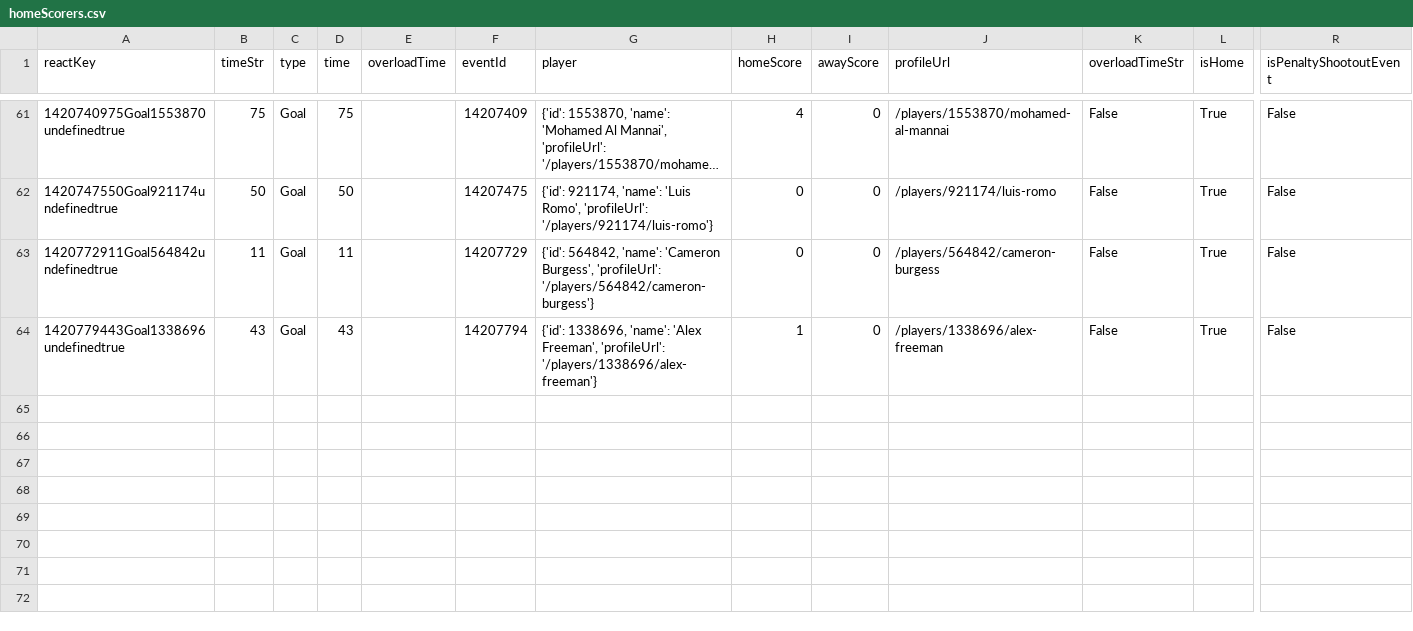
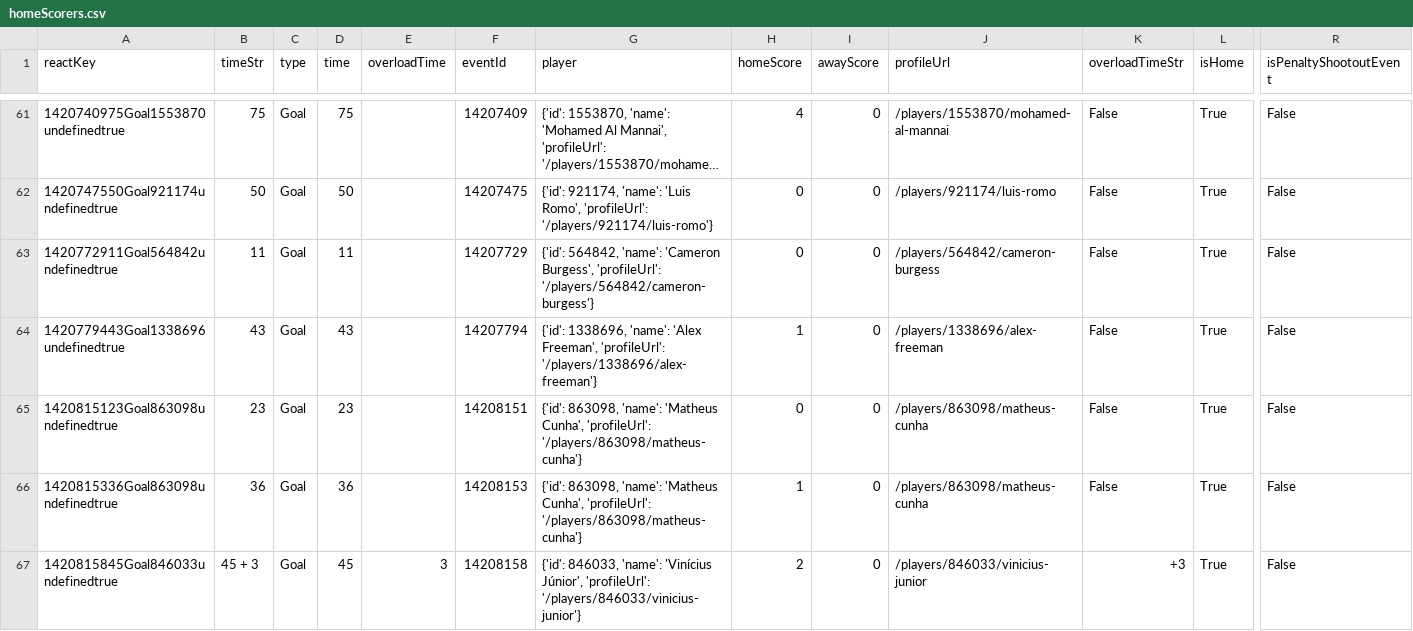
Before and after one commit to bolaxel/wcup26, a CSV file: goals/csv/homeScorers.csv, drawn as a sheet; only a part is shown, gaps mark what is left out; long unchanged cells end in …; rows hold the shown columns only; the diff names each change by its address in the sheet, - before the commit and + after, or states it on an @@ line.

```diff
--- a/goals/csv/homeScorers.csv
+++ b/goals/csv/homeScorers.csv
+row 65: 1420815123Goal863098undefinedtrue | 23 | Goal | 23 |  | 14208151 | {'id': 863098, 'name': 'Matheus Cunha', 'profileUrl': '/players/863098/matheus-cunha'} | 0 | 0 | /players/863098/matheus-cunha | False | True | False
+row 66: 1420815336Goal863098undefinedtrue | 36 | Goal | 36 |  | 14208153 | {'id': 863098, 'name': 'Matheus Cunha', 'profileUrl': '/players/863098/matheus-cunha'} | 1 | 0 | /players/863098/matheus-cunha | False | True | False
+row 67: 1420815845Goal846033undefinedtrue | 45 + 3 | Goal | 45 | 3 | 14208158 | {'id': 846033, 'name': 'Vinícius Júnior', 'profileUrl': '/players/846033/vinicius-junior'} | 2 | 0 | /players/846033/vinicius-junior | +3 | True | False
```
Also changed, not shown: goals/csv/listHomePlayers.csv, matchStats/csv/fotmob_match_stats.csv, 3 other files.
